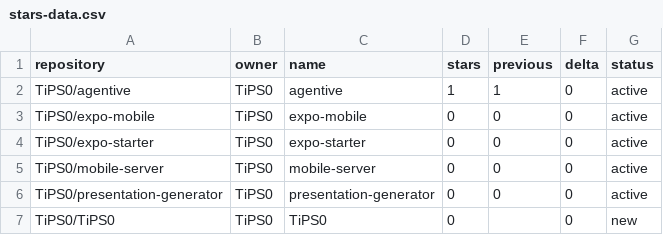
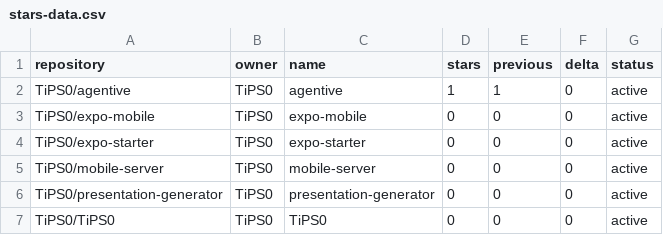
Before and after one commit to TiPS0/agentive, a CSV file: stars-data.csv, drawn as a sheet.

```diff
--- a/stars-data.csv
+++ b/stars-data.csv
@@ -6,2 +6,2 @@ TiPS0/mobile-server,TiPS0,mobile-server,0,0,0,active
 TiPS0/presentation-generator,TiPS0,presentation-generator,0,0,0,active
-TiPS0/TiPS0,TiPS0,TiPS0,0,,0,new
+TiPS0/TiPS0,TiPS0,TiPS0,0,0,0,active
```
Also changed, not shown: 11 other files.
